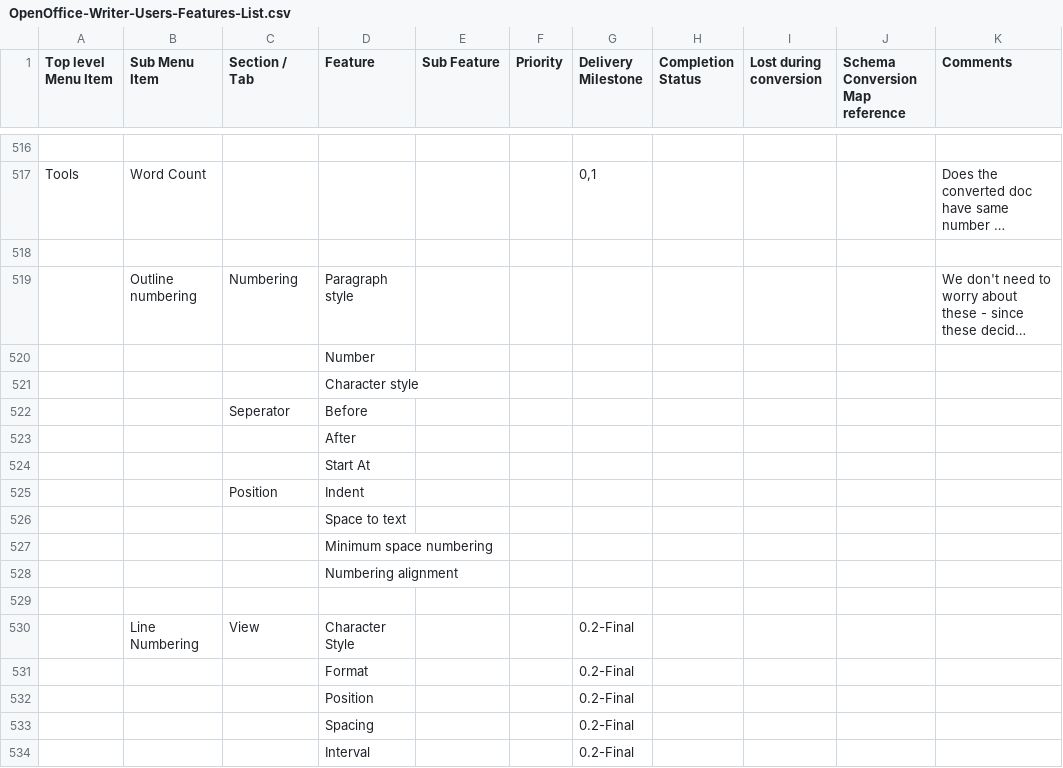
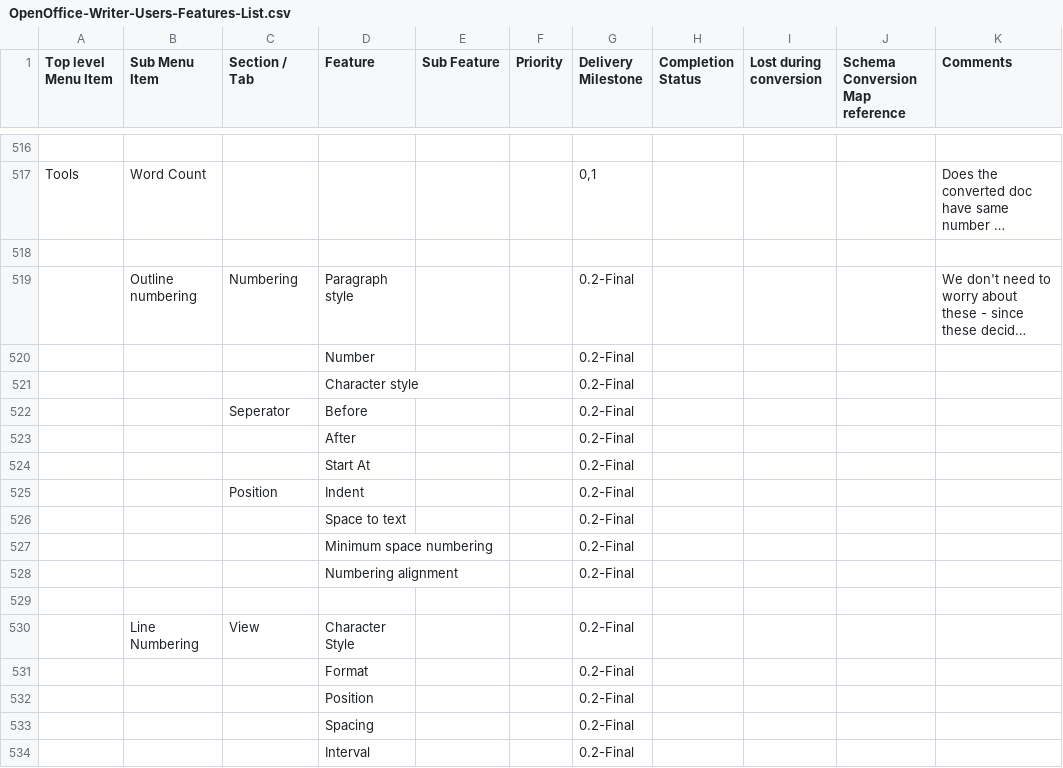
Before and after one commit to svn2github/zlib123, a CSV file: docs/Tester documentation/OpenOffice-Writer-Users-Features-List.csv, drawn as a sheet; only a part is shown, gaps mark what is left out; long unchanged cells end in …; the diff names each change by its address in the sheet, - before the commit and + after, or states it on an @@ line.

Commit message:
update
git-svn-id: http://svn.code.sf.net/p/odf-converter/code/trunk@364 24c45a59-3718-0410-950f-d1d872dd8675

```diff
--- a/docs/Tester documentation/OpenOffice-Writer-Users-Features-List.csv
+++ b/docs/Tester documentation/OpenOffice-Writer-Users-Features-List.csv
-G519:G528 (Delivery Milestone): (empty)
+G519:G528 (Delivery Milestone): 0.2-Final
```
